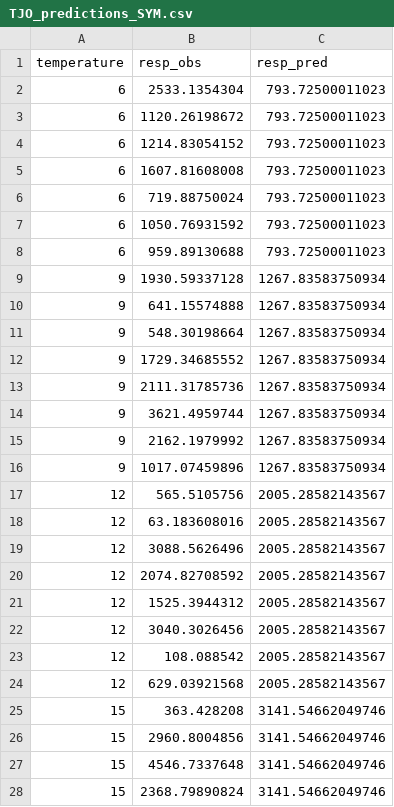
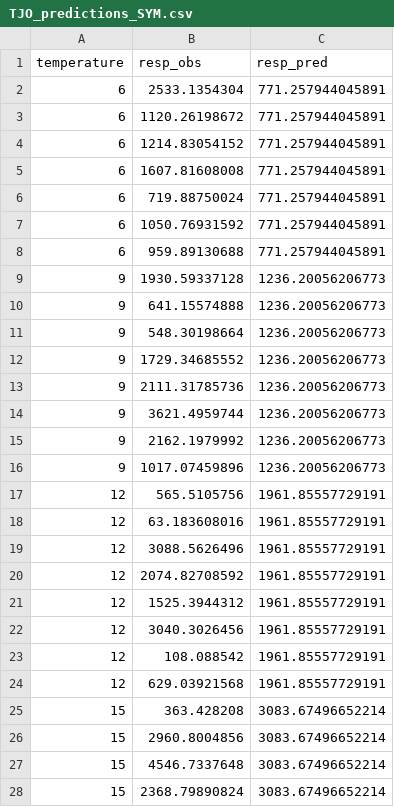
Before and after one commit to Caroline-Ianniello/Astrangia_Add_My_Pet, a CSV file: Results/TJO_predictions_SYM.csv, drawn as a sheet; only a part is shown; the diff covers the shown part only.

```diff
--- a/Results/TJO_predictions_SYM.csv
+++ b/Results/TJO_predictions_SYM.csv
@@ -1,28 +1,28 @@
 temperature,resp_obs,resp_pred
-6,2533.1354304,793.72500011023
-6,1120.26198672,793.72500011023
-6,1214.83054152,793.72500011023
-6,1607.81608008,793.72500011023
-6,719.88750024,793.72500011023
-6,1050.76931592,793.72500011023
-6,959.89130688,793.72500011023
-9,1930.59337128,1267.83583750934
-9,641.15574888,1267.83583750934
-9,548.30198664,1267.83583750934
-9,1729.34685552,1267.83583750934
-9,2111.31785736,1267.83583750934
-9,3621.4959744,1267.83583750934
-9,2162.1979992,1267.83583750934
-9,1017.07459896,1267.83583750934
-12,565.5105756,2005.28582143567
-12,63.183608016,2005.28582143567
-12,3088.5626496,2005.28582143567
-12,2074.82708592,2005.28582143567
-12,1525.3944312,2005.28582143567
-12,3040.3026456,2005.28582143567
-12,108.088542,2005.28582143567
-12,629.03921568,2005.28582143567
-15,363.428208,3141.54662049746
-15,2960.8004856,3141.54662049746
-15,4546.7337648,3141.54662049746
-15,2368.79890824,3141.54662049746
+6,2533.1354304,771.257944045891
+6,1120.26198672,771.257944045891
+6,1214.83054152,771.257944045891
+6,1607.81608008,771.257944045891
+6,719.88750024,771.257944045891
+6,1050.76931592,771.257944045891
+6,959.89130688,771.257944045891
+9,1930.59337128,1236.20056206773
+9,641.15574888,1236.20056206773
+9,548.30198664,1236.20056206773
+9,1729.34685552,1236.20056206773
+9,2111.31785736,1236.20056206773
+9,3621.4959744,1236.20056206773
+9,2162.1979992,1236.20056206773
+9,1017.07459896,1236.20056206773
+12,565.5105756,1961.85557729191
+12,63.183608016,1961.85557729191
+12,3088.5626496,1961.85557729191
+12,2074.82708592,1961.85557729191
+12,1525.3944312,1961.85557729191
+12,3040.3026456,1961.85557729191
+12,108.088542,1961.85557729191
+12,629.03921568,1961.85557729191
+15,363.428208,3083.67496652214
+15,2960.8004856,3083.67496652214
+15,4546.7337648,3083.67496652214
+15,2368.79890824,3083.67496652214
```
Also changed, not shown: 44 edited cells elsewhere in this file, Results/TJO_predictions_APO.csv, 23 other files.
